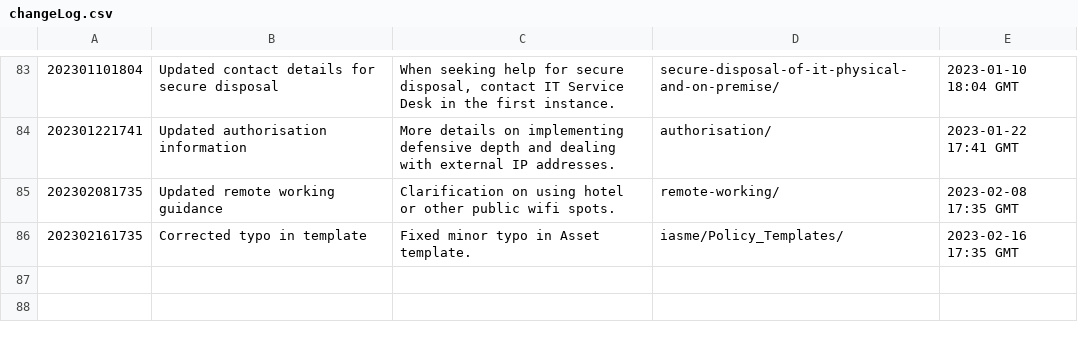
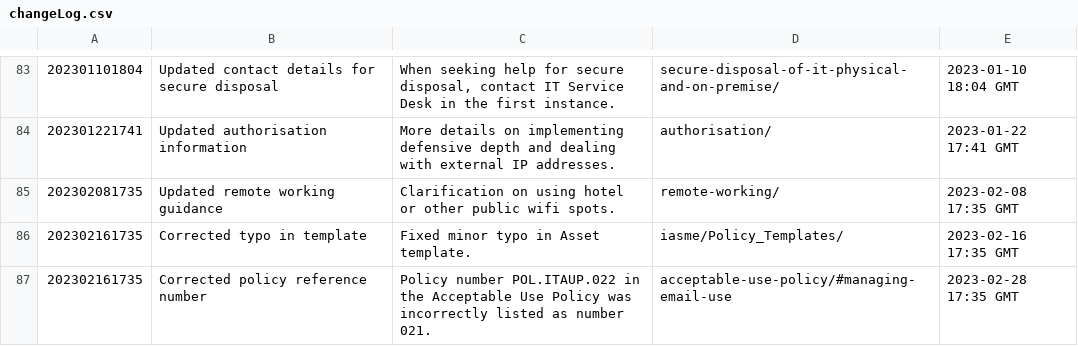
Before and after one commit to ministryofjustice/security-guidance, a CSV file: changeLog.csv, drawn as a sheet; only a part is shown, gaps mark what is left out.

Commit message:
Correction to reference number, following feedback.

```diff
--- a/changeLog.csv
+++ b/changeLog.csv
@@ -86 +86,2 @@
 "202302161735","Corrected typo in template","Fixed minor typo in Asset template.","iasme/Policy_Templates/","2023-02-16 17:35 GMT"
+"202302161735","Corrected policy reference number","Policy number POL.ITAUP.022 in the Acceptable Use Policy was incorrectly listed as number 021.","acceptable-use-policy/#managing-email-use","2023-02-28 17:35 GMT"
```
Also changed, not shown: 17 other files.
